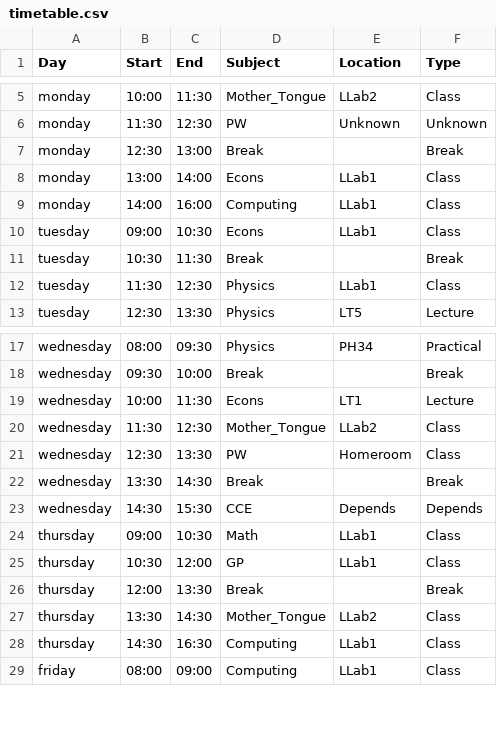
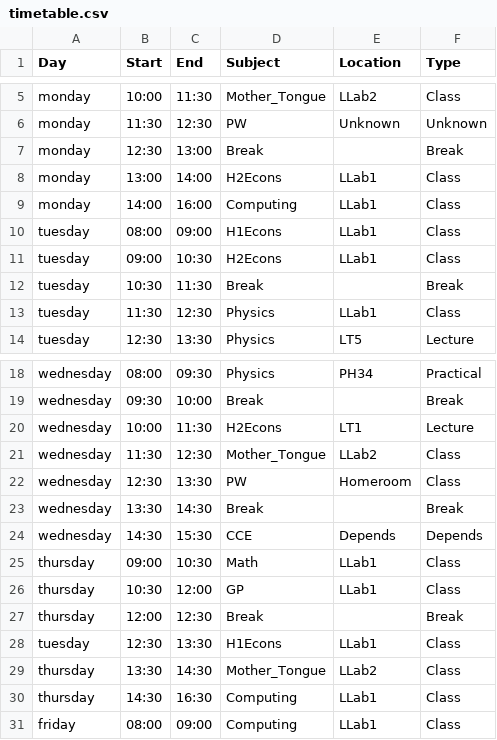
Before and after one commit to SaturdaySans/timetable-webapp, a CSV file: timetable.csv, drawn as a sheet; only a part is shown, gaps mark what is left out.

Commit message:
Updated for H1 Econs

```diff
--- a/timetable.csv
+++ b/timetable.csv
@@ -7,5 +7,6 @@ monday,11:30,12:30,PW,Unknown,Unknown
 monday,12:30,13:00,Break,,Break
-monday,13:00,14:00,Econs,LLab1,Class
+monday,13:00,14:00,H2Econs,LLab1,Class
 monday,14:00,16:00,Computing,LLab1,Class
-tuesday,09:00,10:30,Econs,LLab1,Class
+tuesday,08:00,09:00,H1Econs,LLab1,Class
+tuesday,09:00,10:30,H2Econs,LLab1,Class
 tuesday,10:30,11:30,Break,,Break
@@ -18,3 +19,3 @@ wednesday,08:00,09:30,Physics,PH34,Practical
 wednesday,09:30,10:00,Break,,Break
-wednesday,10:00,11:30,Econs,LT1,Lecture
+wednesday,10:00,11:30,H2Econs,LT1,Lecture
 wednesday,11:30,12:30,Mother_Tongue,LLab2,Class
@@ -25,3 +26,4 @@ thursday,09:00,10:30,Math,LLab1,Class
 thursday,10:30,12:00,GP,LLab1,Class
-thursday,12:00,13:30,Break,,Break
+thursday,12:00,12:30,Break,,Break
+tuesday,12:30,13:30,H1Econs,LLab1,Class
 thursday,13:30,14:30,Mother_Tongue,LLab2,Class
```
Also changed, not shown: 1 other file.
